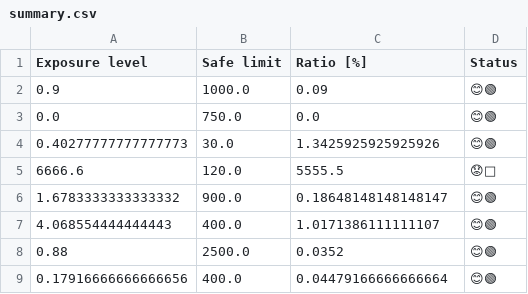
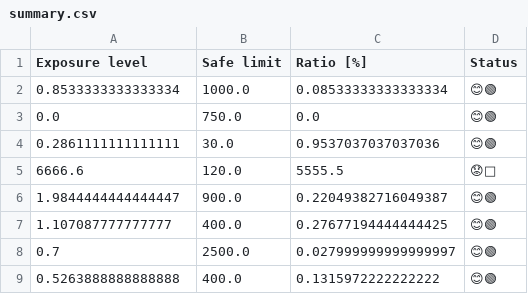
Before and after one commit to WexTheX/Bachelor-E2511, a CSV file: testOnFile/summary.csv, drawn as a sheet.

```diff
--- a/testOnFile/summary.csv
+++ b/testOnFile/summary.csv
@@ -1,9 +1,9 @@
 Exposure level,Safe limit,Ratio [%],Status
-0.9,1000.0,0.09,😊🟢
+0.8533333333333334,1000.0,0.08533333333333334,😊🟢
 0.0,750.0,0.0,😊🟢
-0.40277777777777773,30.0,1.3425925925925926,😊🟢
+0.2861111111111111,30.0,0.9537037037037036,😊🟢
 6666.6,120.0,5555.5,😟🔴
-1.6783333333333332,900.0,0.18648148148148147,😊🟢
-4.068554444444443,400.0,1.0171386111111107,😊🟢
-0.88,2500.0,0.0352,😊🟢
-0.17916666666666656,400.0,0.04479166666666664,😊🟢
+1.9844444444444447,900.0,0.22049382716049387,😊🟢
+1.107087777777777,400.0,0.27677194444444425,😊🟢
+0.7,2500.0,0.027999999999999997,😊🟢
+0.5263888888888888,400.0,0.1315972222222222,😊🟢
```
Also changed, not shown: 2 other files.
